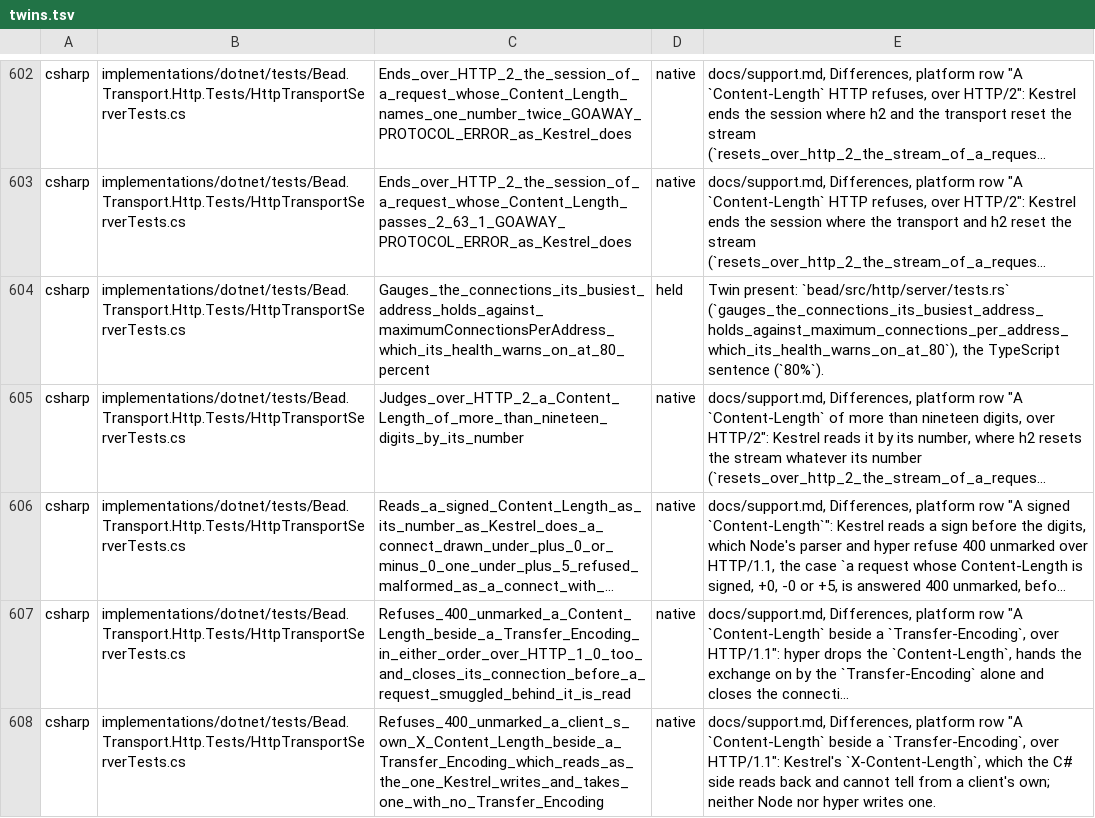
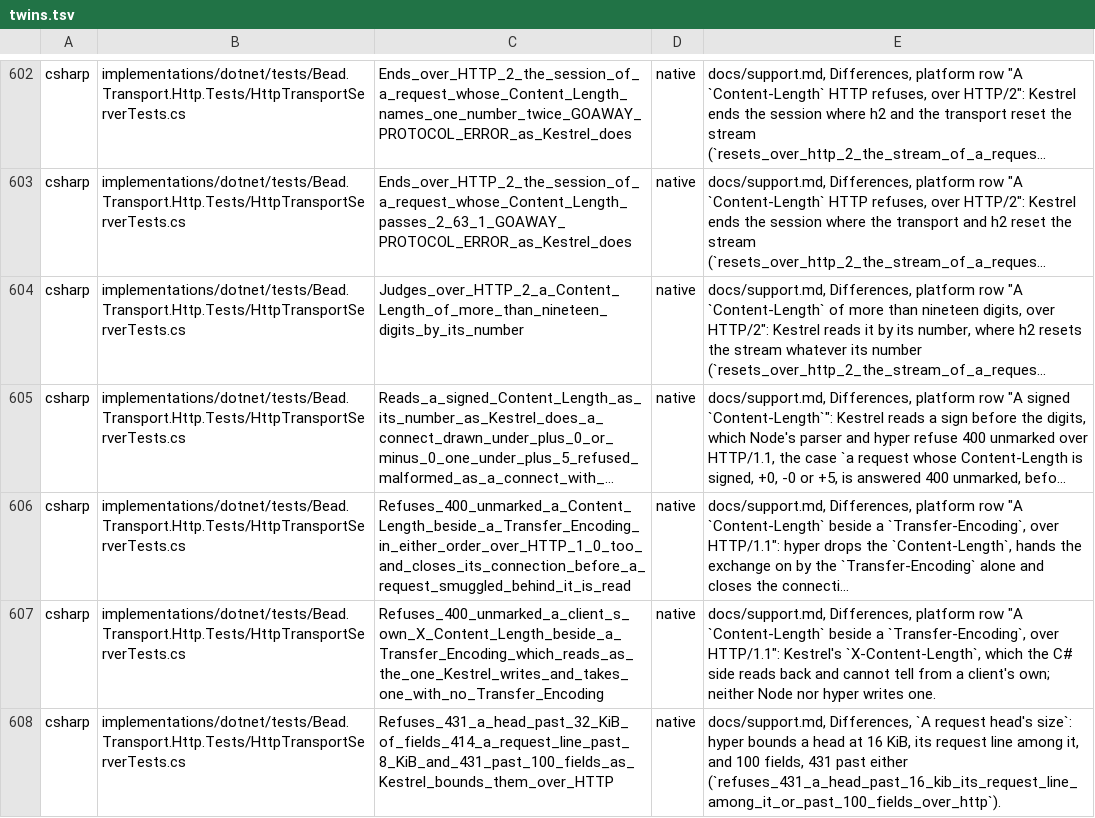
Before and after one commit to francisdesjardins/bead, a TSV file: tools/twins.tsv, drawn as a sheet; only a part is shown, gaps mark what is left out; the shorter side is filled out with more unchanged rows; long unchanged cells end in …; the diff names each change by its address in the sheet, - before the commit and + after, or states it on an @@ line.

Commit message:
test(csharp): align the per-address connection gauge twin title
Use the Rust sentence for the eighty-percent health boundary and its citation.

```diff
--- a/tools/twins.tsv
+++ b/tools/twins.tsv
-row 604: csharp | implementations/dotnet/tests/Bead.Transport.Http.Tests/HttpTransportServerTests.cs | Gauges_the_connections_its_busiest_address_holds_against_maximumConnectionsPerAddress_which_its_health_warns_on_at_80_percent | held | Twin present: `bead/src/http/server/tests.rs` (`gauges_the_connections_its_busiest_address_holds_against_maximum_connections_per_address_which_its_health_warns_on_at_80`), the TypeScript sentence (`80%`).
```
Also changed, not shown: 2 other files.
